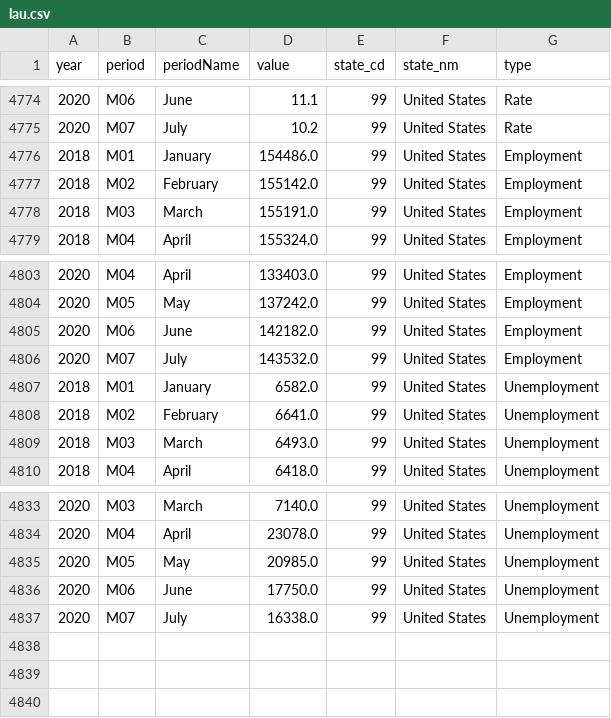
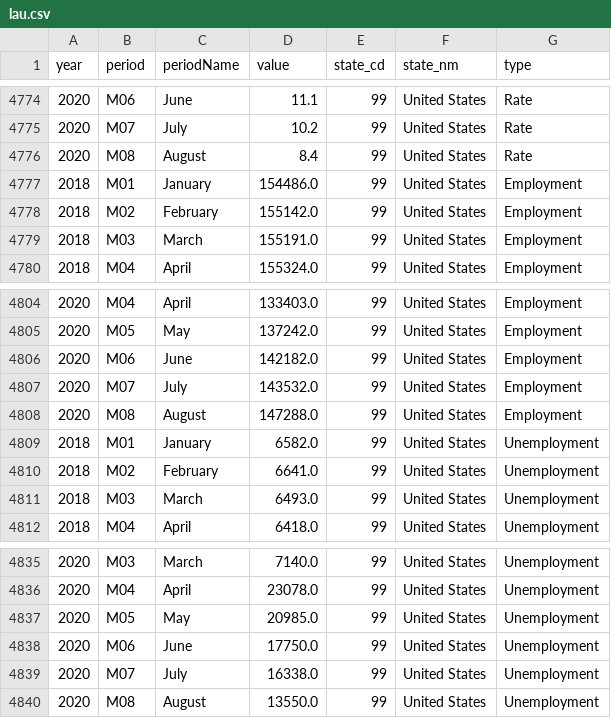
Before and after one commit to hss2864/covid19-economics, a CSV file: Data/BLS/lau.csv, drawn as a sheet; only a part is shown, gaps mark what is left out; the diff names each change by its address in the sheet, - before the commit and + after, or states it on an @@ line.

```diff
--- a/Data/BLS/lau.csv
+++ b/Data/BLS/lau.csv
+row 4776: 2020 | M08 | August | 8.4 | 99 | United States | Rate
+row 4808: 2020 | M08 | August | 147288.0 | 99 | United States | Employment
+row 4840: 2020 | M08 | August | 13550.0 | 99 | United States | Unemployment
```
Also changed, not shown: 2 other files.
